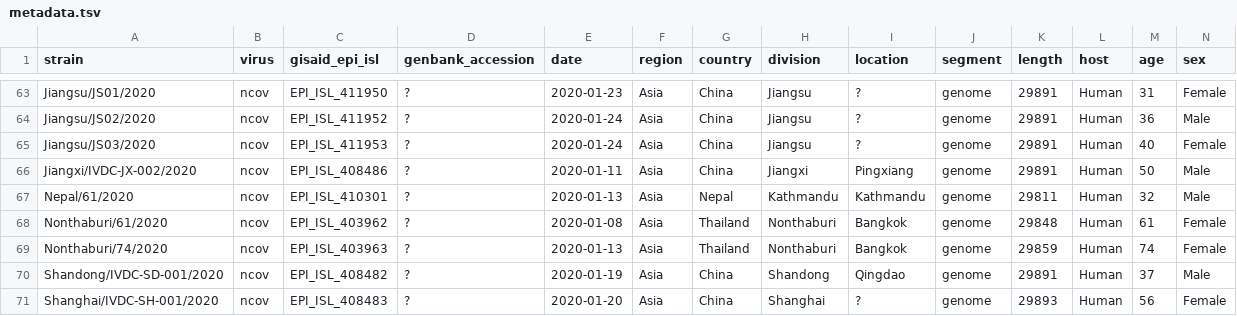
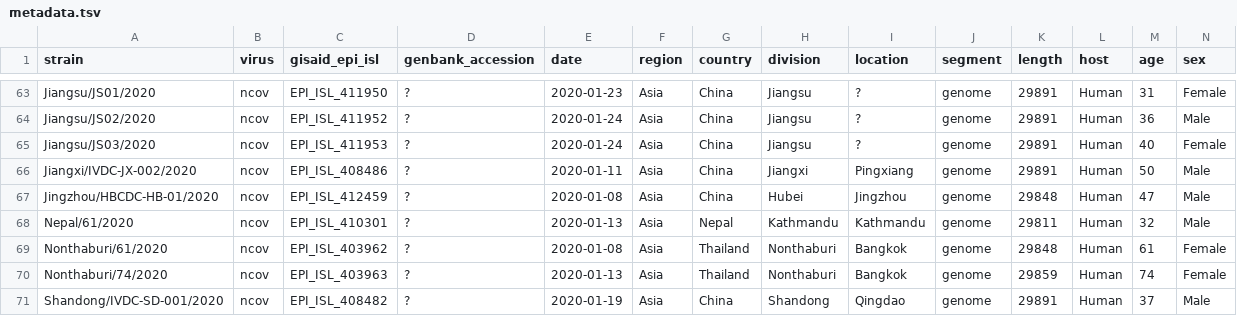
Before and after one commit to brianpardy/ncov, a TSV file: data/metadata.tsv, drawn as a sheet; only a part is shown, gaps mark what is left out; the shorter side is filled out with more unchanged rows; rows hold the shown columns only; the diff names each change by its address in the sheet, - before the commit and + after, or states it on an @@ line.

Commit message:
Add Jingzhou sequence

```diff
--- a/data/metadata.tsv
+++ b/data/metadata.tsv
+row 67: Jingzhou/HBCDC-HB-01/2020 | ncov | EPI_ISL_412459 | ? | 2020-01-08 | Asia | China | Hubei | Jingzhou | genome | 29848 | Human | 47 | Male
```
